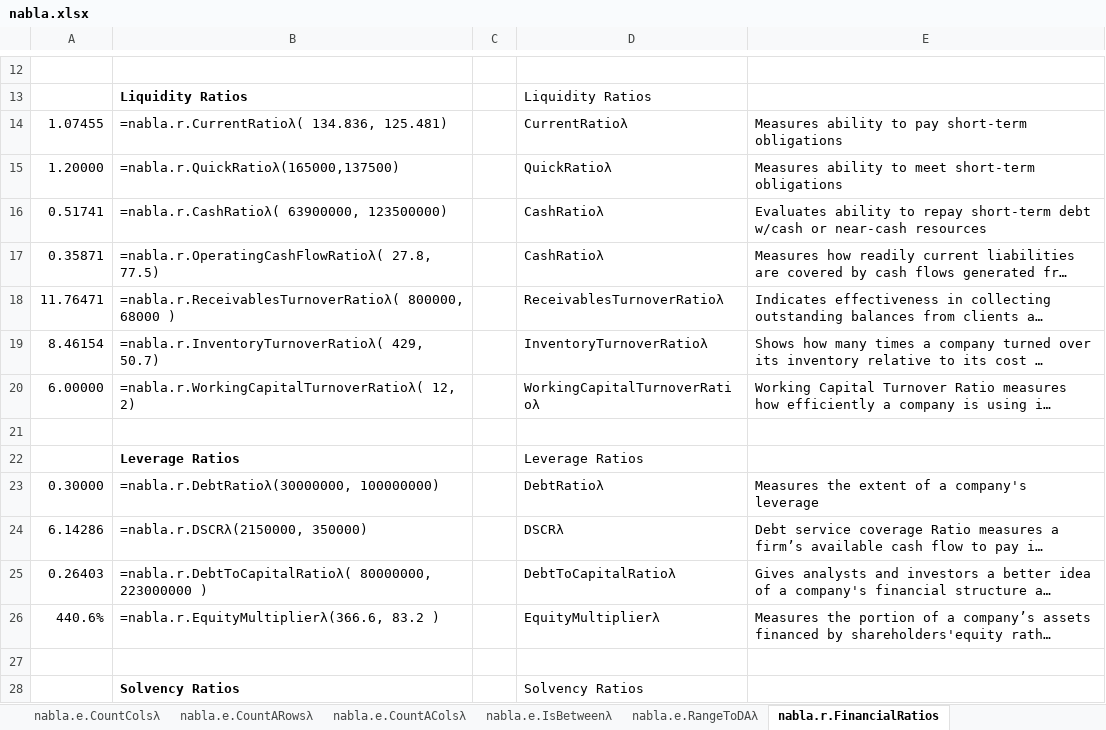
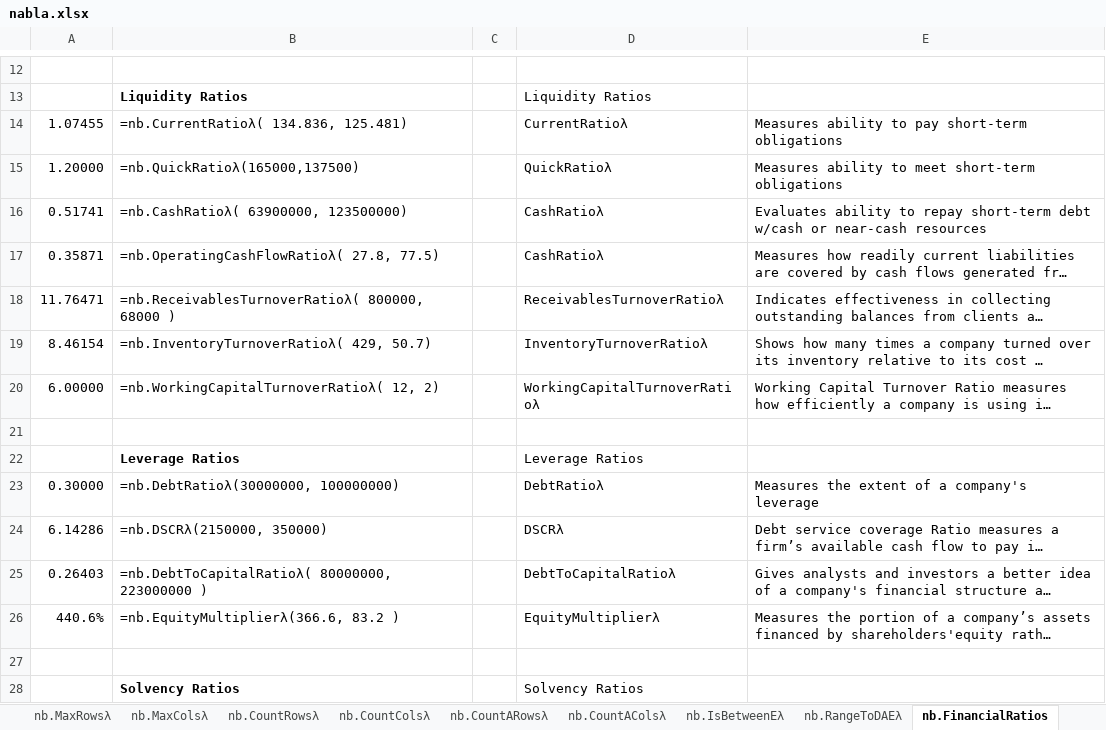
Before and after one commit to ryanduguid/Nabla, an Excel workbook: nabla.xlsx, sheet nb.FinancialRatios, drawn as a sheet; only a part is shown, gaps mark what is left out; long unchanged cells end in …; values as stored, in another font and other column widths than the file's, no borders; the diff covers the shown part only; the diff names each change by its address in the sheet, - before the commit and + after, or states it on an @@ line.

```diff
--- a/nabla.xlsx (sheet nb.FinancialRatios)
+++ b/nabla.xlsx (sheet nb.FinancialRatios)
-sheet tab: nabla.e.CountColsλ
+sheet tab: nb.CountColsλ
-sheet tab: nabla.e.CountARowsλ
+sheet tab: nb.CountARowsλ
-sheet tab: nabla.e.CountAColsλ
+sheet tab: nb.CountAColsλ
-sheet tab: nabla.e.IsBetweenλ
+sheet tab: nb.IsBetweenEλ
-sheet tab: nabla.e.RangeToDAλ
+sheet tab: nb.RangeToDAEλ
-sheet tab: nabla.r.FinancialRatios
+sheet tab: nb.FinancialRatios
-B14: =nabla.r.CurrentRatioλ( 134.836, 125.481)
+B14: =nb.CurrentRatioλ( 134.836, 125.481)
-B15: =nabla.r.QuickRatioλ(165000,137500)
+B15: =nb.QuickRatioλ(165000,137500)
-B16: =nabla.r.CashRatioλ( 63900000, 123500000)
+B16: =nb.CashRatioλ( 63900000, 123500000)
-B17: =nabla.r.OperatingCashFlowRatioλ( 27.8, 77.5)
+B17: =nb.OperatingCashFlowRatioλ( 27.8, 77.5)
-B18: =nabla.r.ReceivablesTurnoverRatioλ( 800000, 68000…
+B18: =nb.ReceivablesTurnoverRatioλ( 800000, 68000…
-B19: =nabla.r.InventoryTurnoverRatioλ( 429, 50.7)
+B19: =nb.InventoryTurnoverRatioλ( 429, 50.7)
-B20: =nabla.r.WorkingCapitalTurnoverRatioλ( 12, 2)
+B20: =nb.WorkingCapitalTurnoverRatioλ( 12, 2)
-B23: =nabla.r.DebtRatioλ(30000000, 100000000)
+B23: =nb.DebtRatioλ(30000000, 100000000)
-B24: =nabla.r.DSCRλ(2150000, 350000)
+B24: =nb.DSCRλ(2150000, 350000)
-B25: =nabla.r.DebtToCapitalRatioλ( 80000000, 223000000…
+B25: =nb.DebtToCapitalRatioλ( 80000000, 223000000…
-B26: =nabla.r.EquityMultiplierλ(366.6, 83.2 )
+B26: =nb.EquityMultiplierλ(366.6, 83.2 )
```
Also changed, not shown: 28 edited cells elsewhere in this sheet, sheet TOC, sheet Cover, sheet nb.Periodsλ, sheet nb.PeriodLabelλ, sheet Australian tax, sheet nb.OverLapDaysλ, 41 more sheets, other sheet tabs, formulas that keep their value, charts or pictures, 15 other files.
